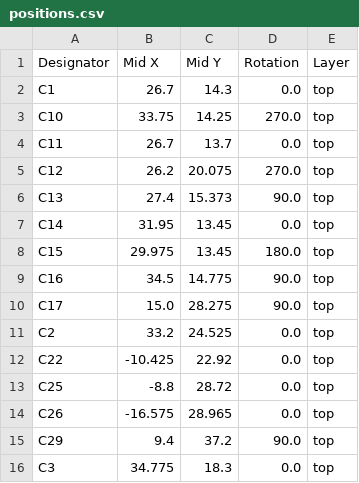
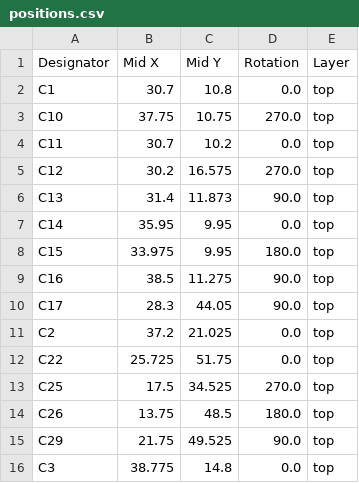
Before and after one commit to Rsa76d/FaikoutRSA, a CSV file: PCB/FaikoutPOE/production/positions.csv, drawn as a sheet; only a part is shown; the diff covers the shown part only.

```diff
--- a/PCB/FaikoutPOE/production/positions.csv
+++ b/PCB/FaikoutPOE/production/positions.csv
@@ -1,16 +1,16 @@
 Designator,Mid X,Mid Y,Rotation,Layer
-C1,26.7,14.3,0.0,top
-C10,33.75,14.25,270.0,top
-C11,26.7,13.7,0.0,top
-C12,26.2,20.075,270.0,top
-C13,27.4,15.373,90.0,top
-C14,31.95,13.45,0.0,top
-C15,29.975,13.45,180.0,top
-C16,34.5,14.775,90.0,top
-C17,15.0,28.275,90.0,top
-C2,33.2,24.525,0.0,top
-C22,-10.425,22.92,0.0,top
-C25,-8.8,28.72,0.0,top
-C26,-16.575,28.965,0.0,top
-C29,9.4,37.2,90.0,top
-C3,34.775,18.3,0.0,top
+C1,30.7,10.8,0.0,top
+C10,37.75,10.75,270.0,top
+C11,30.7,10.2,0.0,top
+C12,30.2,16.575,270.0,top
+C13,31.4,11.873,90.0,top
+C14,35.95,9.95,0.0,top
+C15,33.975,9.95,180.0,top
+C16,38.5,11.275,90.0,top
+C17,28.3,44.05,90.0,top
+C2,37.2,21.025,0.0,top
+C22,25.725,51.75,0.0,top
+C25,17.5,34.525,270.0,top
+C26,13.75,48.5,180.0,top
+C29,21.75,49.525,90.0,top
+C3,38.775,14.8,0.0,top
```
Also changed, not shown: 144 edited cells elsewhere in this file, PCB/FaikoutPOE/production/bom.csv, 23 other files.
